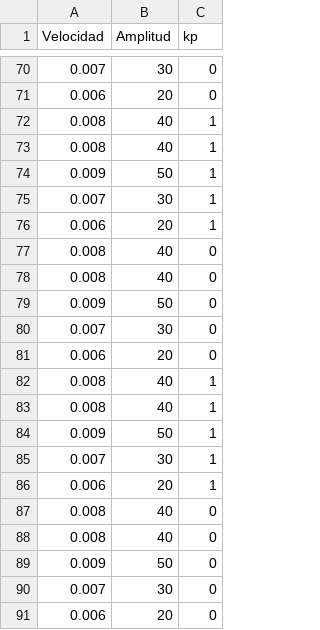
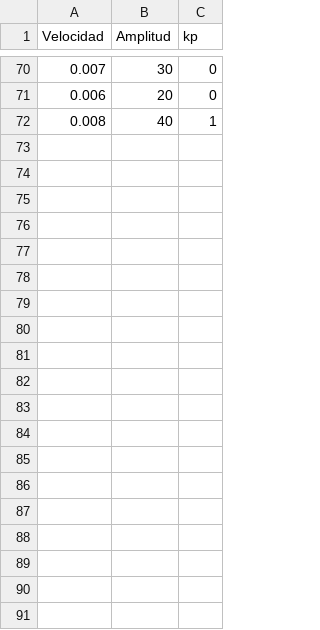
Before and after one commit to paburgosc/OHSU_ANKLE, a CSV file: Dynamic/pt_rt.csv, drawn as a sheet; only a part is shown, gaps mark what is left out; the diff covers the shown part only; the diff names each change by its address in the sheet, - before the commit and + after, or states it on an @@ line.

Commit message:
number  of trials updated

```diff
--- a/Dynamic/pt_rt.csv
+++ b/Dynamic/pt_rt.csv
-row 73: 0.008 | 40 | 1
-row 74: 0.009 | 50 | 1
-row 75: 0.007 | 30 | 1
-row 76: 0.006 | 20 | 1
-row 77: 0.008 | 40 | 0
-row 78: 0.008 | 40 | 0
-row 79: 0.009 | 50 | 0
-row 80: 0.007 | 30 | 0
-row 81: 0.006 | 20 | 0
-row 82: 0.008 | 40 | 1
-row 83: 0.008 | 40 | 1
-row 84: 0.009 | 50 | 1
-row 85: 0.007 | 30 | 1
-row 86: 0.006 | 20 | 1
-row 87: 0.008 | 40 | 0
-row 88: 0.008 | 40 | 0
-row 89: 0.009 | 50 | 0
-row 90: 0.007 | 30 | 0
-row 91: 0.006 | 20 | 0
```
Also changed, not shown: 21 removed rows elsewhere in this file.
